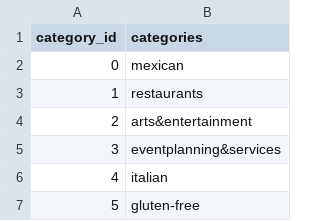
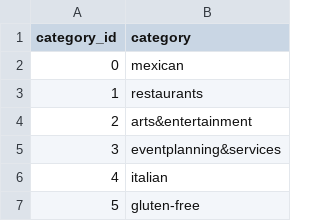
Before and after one commit to Menestarr/Projet_Neo4j, a CSV file: db/categories.csv, drawn as a sheet; only a part is shown.

```diff
--- a/db/categories.csv
+++ b/db/categories.csv
@@ -1,2 +1,2 @@
-category_id,categories
+category_id,category
 0,mexican
```
Also changed, not shown: 5 other files.
